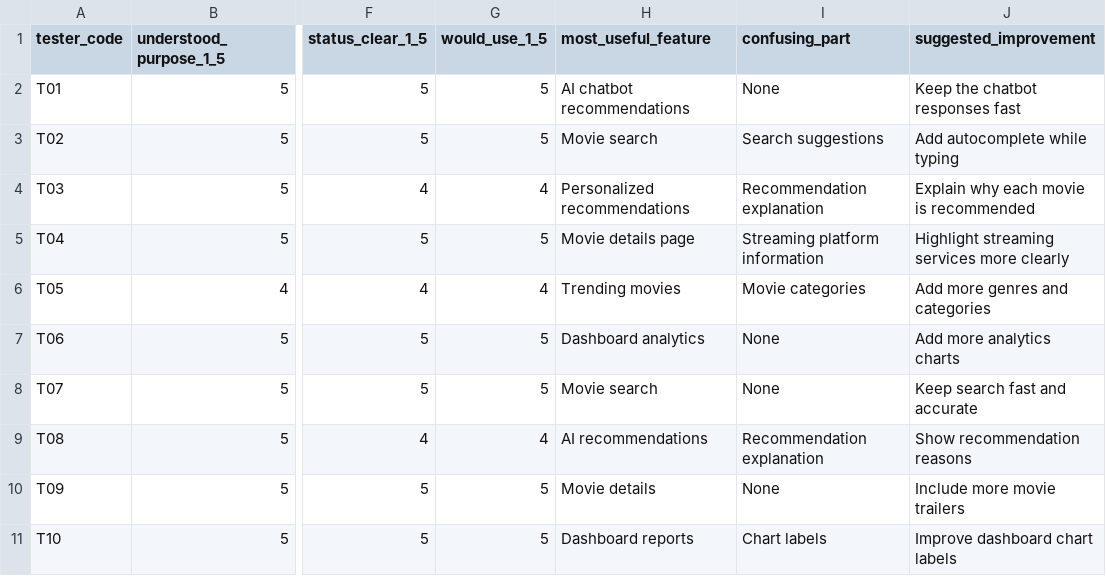
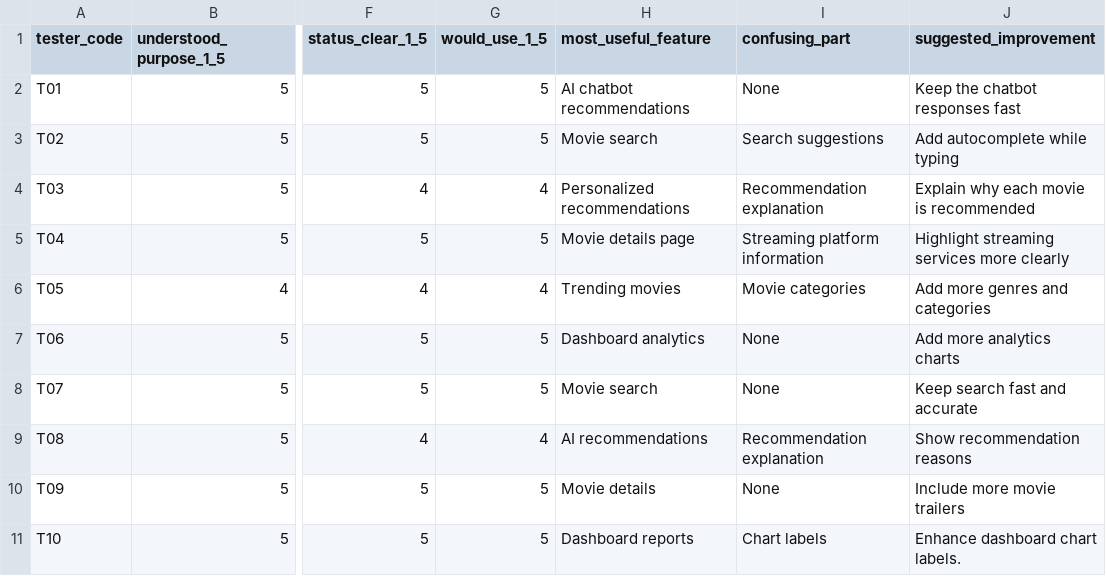
Before and after one commit to htutarkar67/ICT111-WatchMate-MVP, a CSV file: data/feedback-form.csv, drawn as a sheet; only a part is shown, gaps mark what is left out; the diff names each change by its address in the sheet, - before the commit and + after, or states it on an @@ line.

Commit message:
Update feedback-form.csv

```diff
--- a/data/feedback-form.csv
+++ b/data/feedback-form.csv
-J11 (suggested_improvement): Improve dashboard chart labels
+J11 (suggested_improvement): Enhance dashboard chart labels.
```
